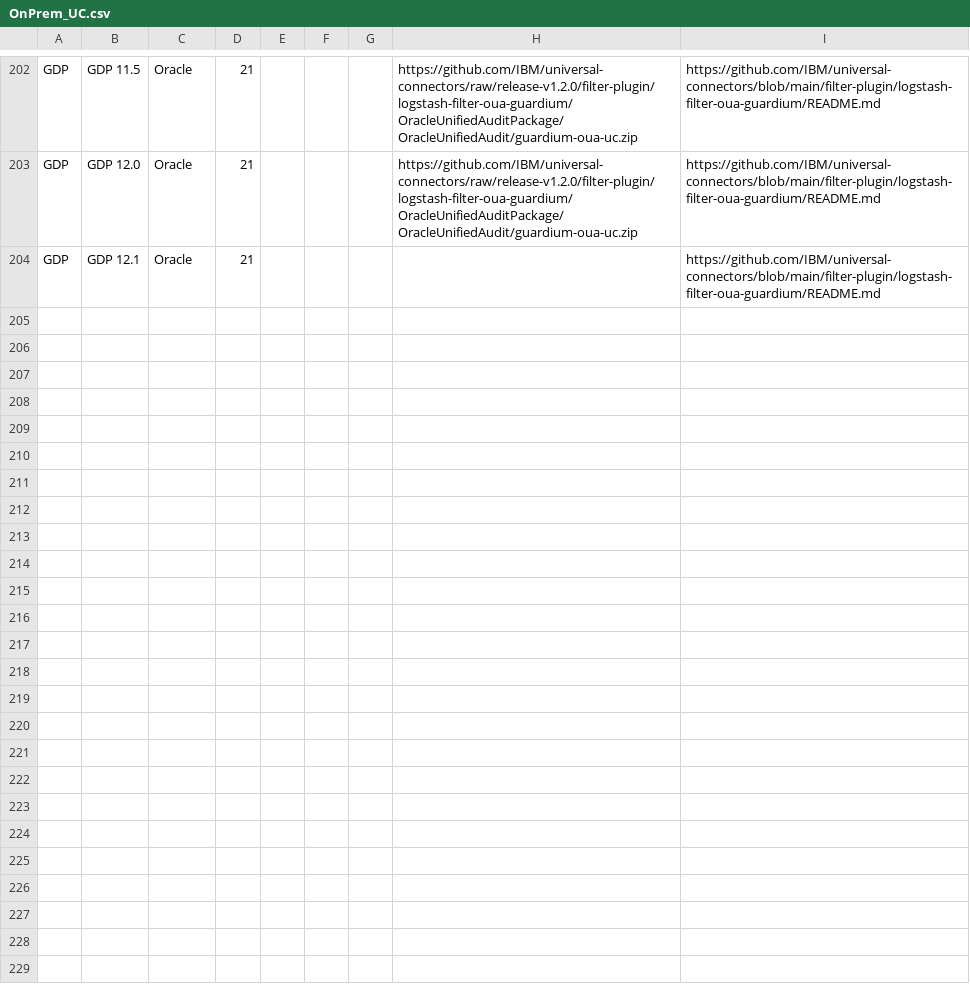
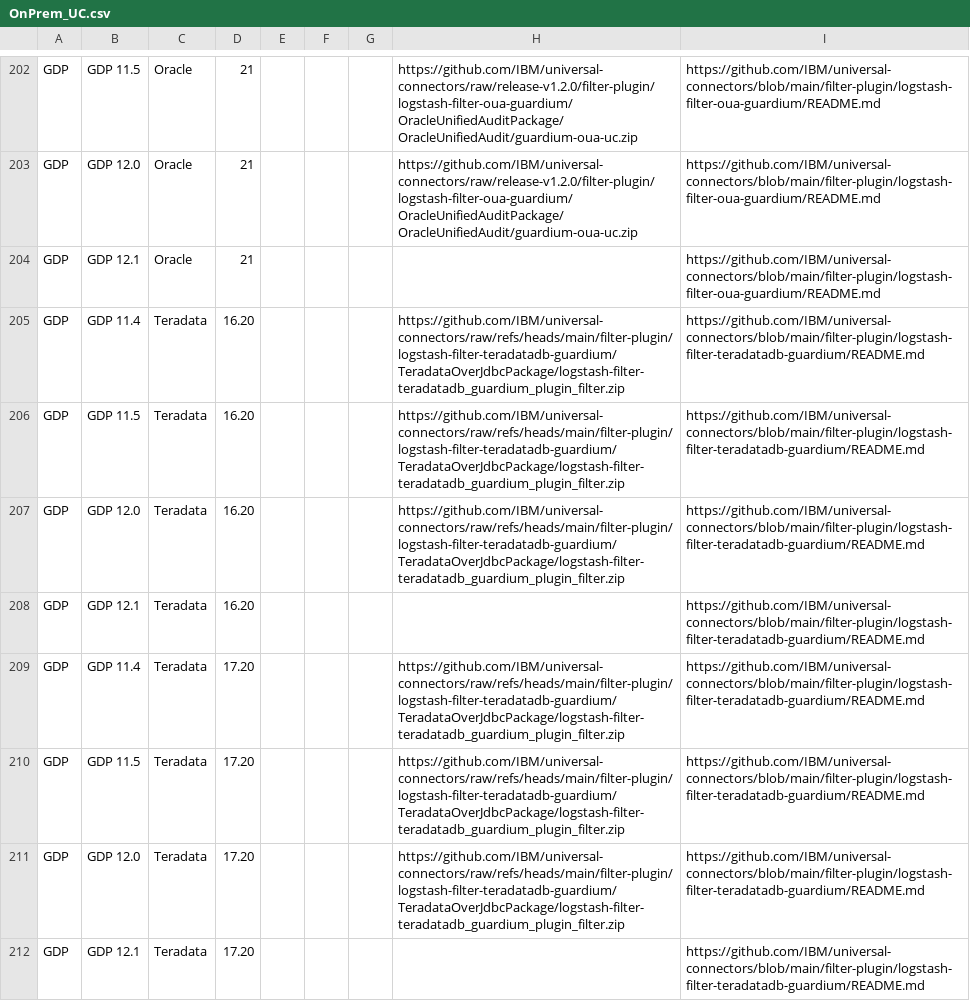
Before and after one commit to IBM/guardium-supported-datasources, a CSV file: consolidation-script2/data/input/OnPrem_UC.csv, drawn as a sheet; only a part is shown, gaps mark what is left out.

Commit message:
GRD-104956-Updated Support Matrix for UC Teradata-2

```diff
--- a/consolidation-script2/data/input/OnPrem_UC.csv
+++ b/consolidation-script2/data/input/OnPrem_UC.csv
@@ -204 +204,9 @@ GDP,GDP 12.0,Oracle,21,,,,https://github.com/IBM/universal-connectors/raw/releas
 GDP,GDP 12.1,Oracle,21,,,,,https://github.com/IBM/universal-connectors/blob/main/filter-plugin/logstash-filter-oua-guardium/README.md
+GDP,GDP 11.4,Teradata,16.20,,,,https://github.com/IBM/universal-connectors/raw/refs/heads/main/filter-plugin/logstash-filter-teradatadb-guardium/TeradataOverJdbcPackage/logstash-filter-teradatadb_guardium_plugin_filter.zip,https://github.com/IBM/universal-connectors/blob/main/filter-plugin/logstash-filter-teradatadb-guardium/README.md
+GDP,GDP 11.5,Teradata,16.20,,,,https://github.com/IBM/universal-connectors/raw/refs/heads/main/filter-plugin/logstash-filter-teradatadb-guardium/TeradataOverJdbcPackage/logstash-filter-teradatadb_guardium_plugin_filter.zip,https://github.com/IBM/universal-connectors/blob/main/filter-plugin/logstash-filter-teradatadb-guardium/README.md
+GDP,GDP 12.0,Teradata,16.20,,,,https://github.com/IBM/universal-connectors/raw/refs/heads/main/filter-plugin/logstash-filter-teradatadb-guardium/TeradataOverJdbcPackage/logstash-filter-teradatadb_guardium_plugin_filter.zip,https://github.com/IBM/universal-connectors/blob/main/filter-plugin/logstash-filter-teradatadb-guardium/README.md
+GDP,GDP 12.1,Teradata,16.20,,,,,https://github.com/IBM/universal-connectors/blob/main/filter-plugin/logstash-filter-teradatadb-guardium/README.md
+GDP,GDP 11.4,Teradata,17.20,,,,https://github.com/IBM/universal-connectors/raw/refs/heads/main/filter-plugin/logstash-filter-teradatadb-guardium/TeradataOverJdbcPackage/logstash-filter-teradatadb_guardium_plugin_filter.zip,https://github.com/IBM/universal-connectors/blob/main/filter-plugin/logstash-filter-teradatadb-guardium/README.md
+GDP,GDP 11.5,Teradata,17.20,,,,https://github.com/IBM/universal-connectors/raw/refs/heads/main/filter-plugin/logstash-filter-teradatadb-guardium/TeradataOverJdbcPackage/logstash-filter-teradatadb_guardium_plugin_filter.zip,https://github.com/IBM/universal-connectors/blob/main/filter-plugin/logstash-filter-teradatadb-guardium/README.md
+GDP,GDP 12.0,Teradata,17.20,,,,https://github.com/IBM/universal-connectors/raw/refs/heads/main/filter-plugin/logstash-filter-teradatadb-guardium/TeradataOverJdbcPackage/logstash-filter-teradatadb_guardium_plugin_filter.zip,https://github.com/IBM/universal-connectors/blob/main/filter-plugin/logstash-filter-teradatadb-guardium/README.md
+GDP,GDP 12.1,Teradata,17.20,,,,,https://github.com/IBM/universal-connectors/blob/main/filter-plugin/logstash-filter-teradatadb-guardium/README.md
```
